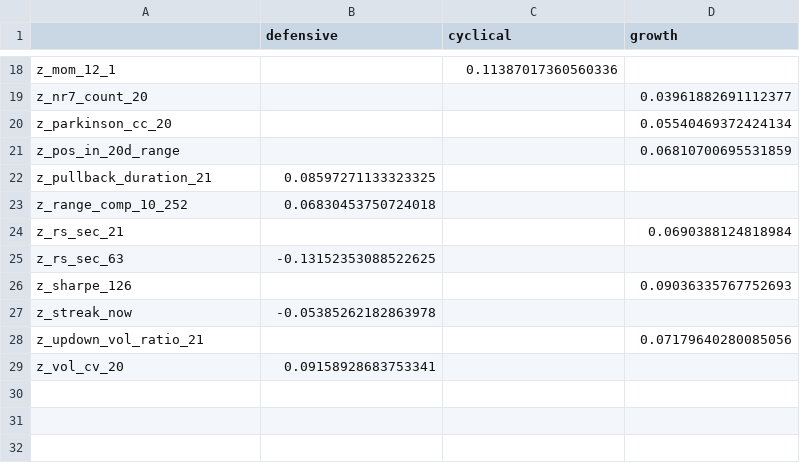
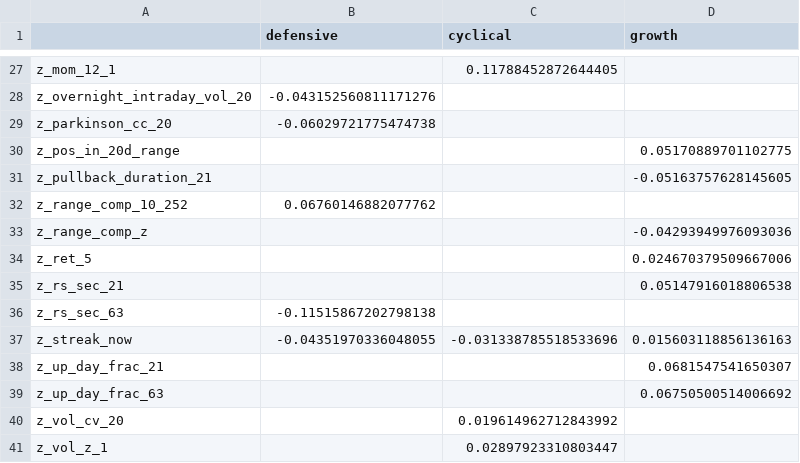
Before and after one commit to kbw468/yfinance, a CSV file: pvv_score/results/composite_state_sector_smooth_final_weights.csv, drawn as a sheet; only a part is shown, gaps mark what is left out; removed rows and columns are numbered as before the commit, all else as after; the diff covers the shown part only; the diff names each change by its address in the sheet, - before the commit and + after, or states it on an @@ line.

```diff
--- a/pvv_score/results/composite_state_sector_smooth_final_weights.csv
+++ b/pvv_score/results/composite_state_sector_smooth_final_weights.csv
-C27 (cyclical): 0.11387017360560336
+C27 (cyclical): 0.11788452872644405
-row 19: z_nr7_count_20 |  |  | 0.03961882691112377
+row 28: z_overnight_intraday_vol_20 | -0.043152560811171276
-B29 (defensive): (empty)
+B29 (defensive): -0.06029721775474738
-D29 (growth): 0.05540469372424134
+D29 (growth): (empty)
-D30 (growth): 0.06810700695531859
+D30 (growth): 0.05170889701102775
-B31 (defensive): 0.08597271133323325
+B31 (defensive): (empty)
-D31 (growth): (empty)
+D31 (growth): -0.05163757628145605
-B32 (defensive): 0.06830453750724018
+B32 (defensive): 0.06760146882077762
+row 33: z_range_comp_z |  |  | -0.04293949976093036
+row 34: z_ret_5 |  |  | 0.024670379509667006
-D35 (growth): 0.0690388124818984
+D35 (growth): 0.05147916018806538
-B36 (defensive): -0.13152353088522625
+B36 (defensive): -0.11515867202798138
-row 26: z_sharpe_126 |  |  | 0.09036335767752693
-B37 (defensive): -0.05385262182863978
+B37 (defensive): -0.04351970336048055
-C37 (cyclical): (empty)
+C37 (cyclical): -0.031338785518533696
-D37 (growth): (empty)
+D37 (growth): 0.015603118856136163
-row 28: z_updown_vol_ratio_21 |  |  | 0.07179640280085056
+row 38: z_up_day_frac_21 |  |  | 0.0681547541650307
+row 39: z_up_day_frac_63 |  |  | 0.06750500514006692
-B40 (defensive): 0.09158928683753341
+B40 (defensive): (empty)
-C40 (cyclical): (empty)
+C40 (cyclical): 0.019614962712843992
+row 41: z_vol_z_1 |  | 0.02897923310803447
```
Also changed, not shown: 10 added rows, 1 removed row and 21 edited cells elsewhere in this file, pvv_score/results/buylist_probability_table.csv, pvv_score/results/buylist_probability_table_signature.csv, 15 other files.
